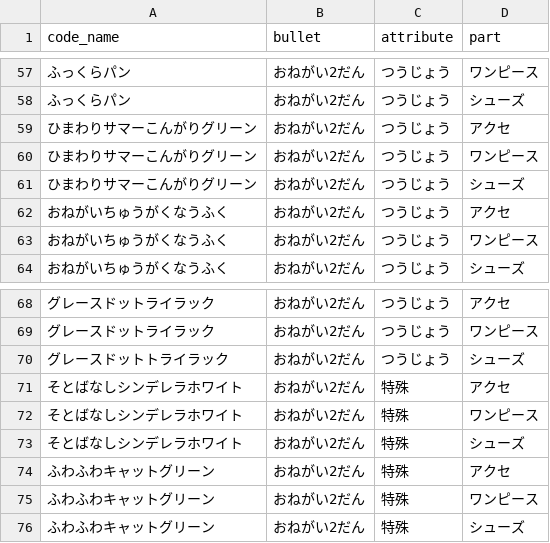
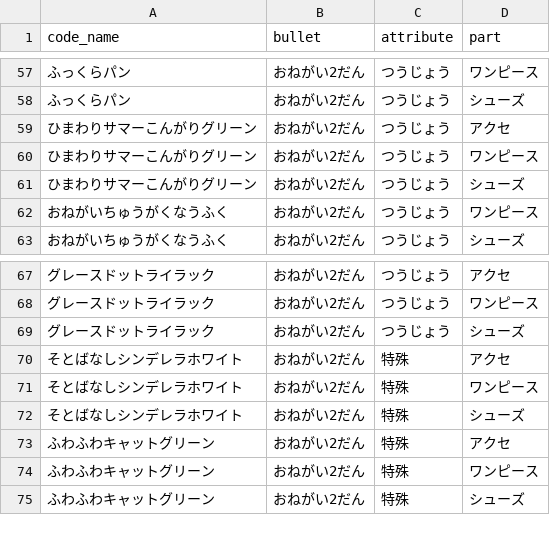
Before and after one commit to tamuramaro114/aipuri-verse, a CSV file: aipri_master/onegai2_master.csv, drawn as a sheet; only a part is shown, gaps mark what is left out.

Commit message:
Update onegai2_master.csv

```diff
--- a/aipri_master/onegai2_master.csv
+++ b/aipri_master/onegai2_master.csv
@@ -61,3 +61,2 @@ code_name,bullet,attribute,part
 ひまわりサマーこんがりグリーン,おねがい2だん,つうじょう,シューズ
-おねがいちゅうがくなうふく,おねがい2だん,つうじょう,アクセ
 おねがいちゅうがくなうふく,おねがい2だん,つうじょう,ワンピース
@@ -69,3 +68,3 @@ code_name,bullet,attribute,part
 グレースドットライラック,おねがい2だん,つうじょう,ワンピース
-グレースドットトライラック,おねがい2だん,つうじょう,シューズ
+グレースドットライラック,おねがい2だん,つうじょう,シューズ
 そとばなしシンデレラホワイト,おねがい2だん,特殊,アクセ
```
